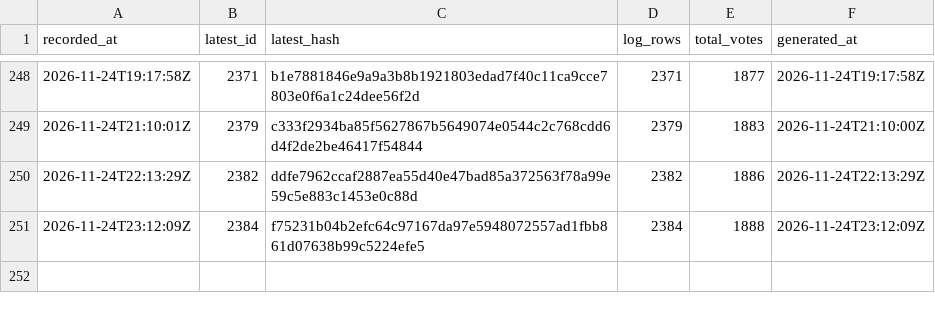
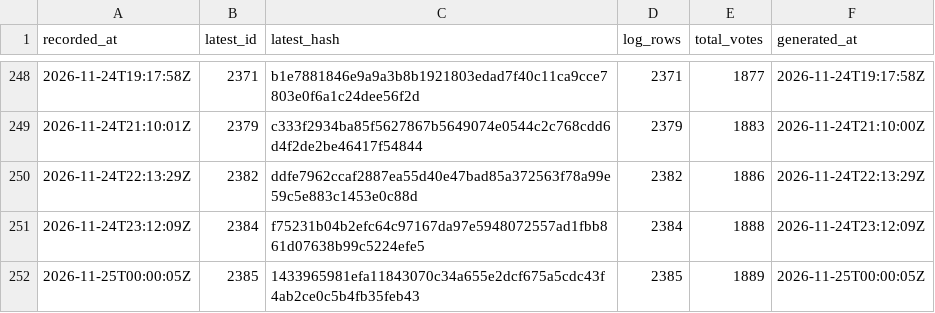
Before and after one commit to listastudentore-afk/lista-studentore-audit, a CSV file: tirana-heads.csv, drawn as a sheet; only a part is shown, gaps mark what is left out; the diff names each change by its address in the sheet, - before the commit and + after, or states it on an @@ line.

```diff
--- a/tirana-heads.csv
+++ b/tirana-heads.csv
+row 252: 2026-11-25T00:00:05Z | 2385 | 1433965981efa11843070c34a655e2dcf675a5cdc43f4ab2ce0c5b4fb35feb43 | 2385 | 1889 | 2026-11-25T00:00:05Z
```
Also changed, not shown: heads.csv, 1 other file.
